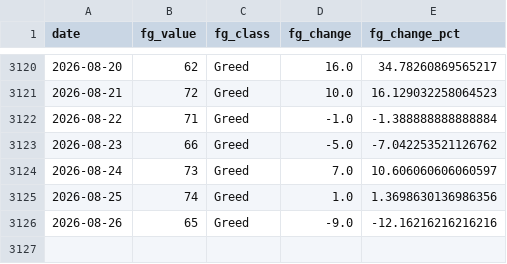
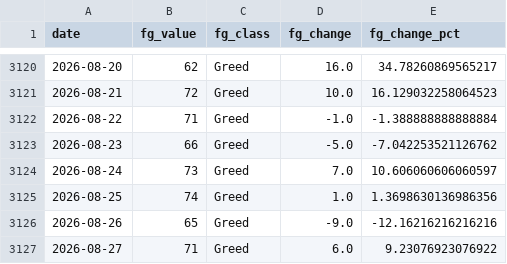
Before and after one commit to juanjo-geo/financial-agent, a CSV file: data/historical/feargreed_history.csv, drawn as a sheet; only a part is shown, gaps mark what is left out; the diff names each change by its address in the sheet, - before the commit and + after, or states it on an @@ line.

```diff
--- a/data/historical/feargreed_history.csv
+++ b/data/historical/feargreed_history.csv
+row 3127: 2026-08-27 | 71 | Greed | 6.0 | 9.23076923076922
```
Also changed, not shown: data/processed/latest_snapshot.csv, data/signals/evaluation_log.csv, 24 other files.
